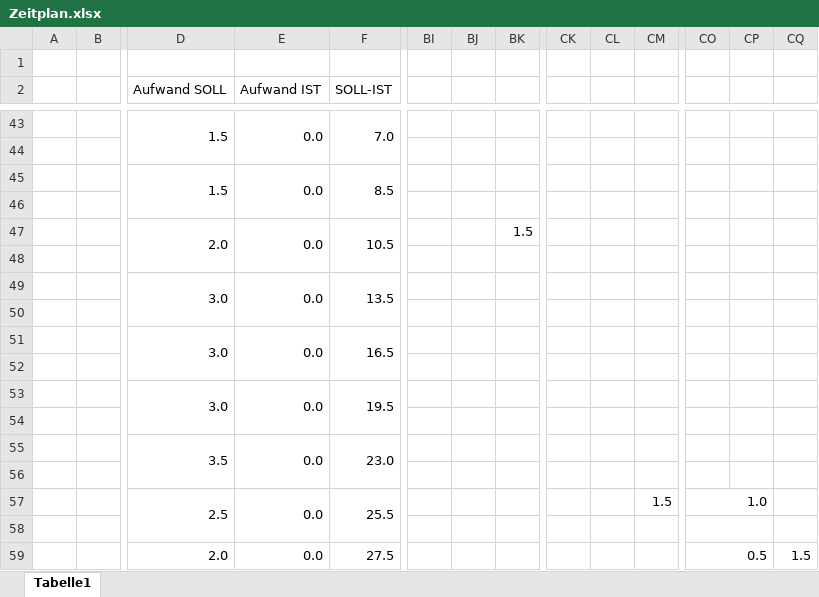
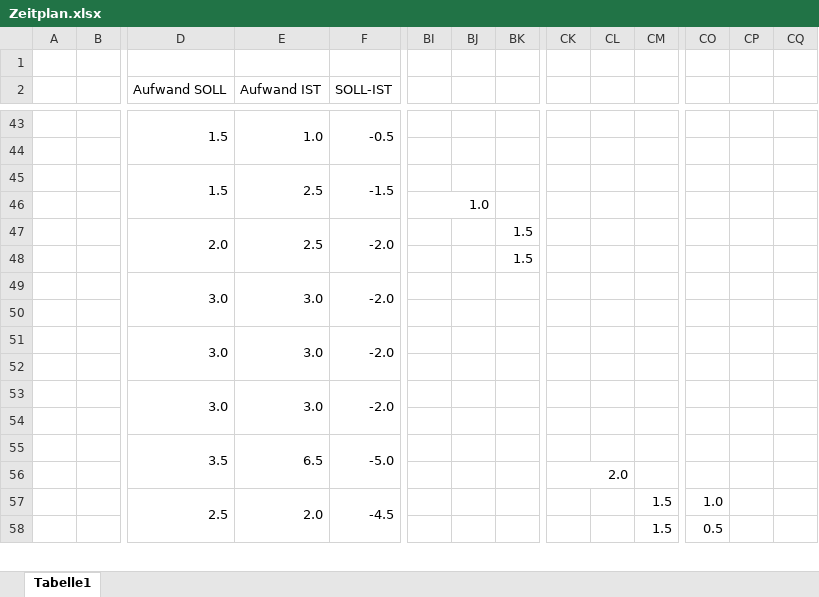
Before and after one commit to florianleimer/IPA-Testlauf, an Excel workbook: _Dokumente/Zeitplan.xlsx, sheet Tabelle1, drawn as a sheet; only a part is shown, gaps mark what is left out; values as stored, in another font and other column widths than the file's, no cell formats; removed rows and columns are numbered as before the commit, all else as after; rows hold the shown columns only; the diff covers the shown part only; the diff names each change by its address in the sheet, - before the commit and + after, or states it on an @@ line.

```diff
--- a/_Dokumente/Zeitplan.xlsx (sheet Tabelle1)
+++ b/_Dokumente/Zeitplan.xlsx (sheet Tabelle1)
-E43 (Aufwand IST): 0.0
+E43 (Aufwand IST): 1.0
-F43 (SOLL-IST): 7.0
+F43 (SOLL-IST): -0.5
-row 44: (empty)
+row 44: (empty)
-E45 (Aufwand IST): 0.0
+E45 (Aufwand IST): 2.5
-F45 (SOLL-IST): 8.5
+F45 (SOLL-IST): -1.5
-row 46: (empty)
+row 46:  |  |  |  |  | 1.0
+BI46:BJ46 merged
-E47 (Aufwand IST): 0.0
+E47 (Aufwand IST): 2.5
-F47 (SOLL-IST): 10.5
+F47 (SOLL-IST): -2.0
-row 48: (empty)
+row 48:  |  |  |  |  |  |  | 1.5
-E49 (Aufwand IST): 0.0
+E49 (Aufwand IST): 3.0
-F49 (SOLL-IST): 13.5
+F49 (SOLL-IST): -2.0
-row 50: (empty)
+row 50: (empty)
-E51 (Aufwand IST): 0.0
+E51 (Aufwand IST): 3.0
-F51 (SOLL-IST): 16.5
+F51 (SOLL-IST): -2.0
-row 52: (empty)
+row 52: (empty)
-E53 (Aufwand IST): 0.0
+E53 (Aufwand IST): 3.0
-F53 (SOLL-IST): 19.5
+F53 (SOLL-IST): -2.0
-row 54: (empty)
+row 54: (empty)
-E55 (Aufwand IST): 0.0
+E55 (Aufwand IST): 6.5
-F55 (SOLL-IST): 23.0
+F55 (SOLL-IST): -5.0
-row 56: (empty)
+row 56:  |  |  |  |  |  |  |  | 2.0
+CK56:CL56 merged
-E57 (Aufwand IST): 0.0
+E57 (Aufwand IST): 2.0
-F57 (SOLL-IST): 25.5
+F57 (SOLL-IST): -4.5
-CO57:CP57 merged
-row 58: (empty)
+row 58:  |  |  |  |  |  |  |  |  |  | 1.5 | 0.5
-CO58:CP58 merged
-row 59:  |  | 2.0 | 0.0 | 27.5 |  |  |  |  |  |  | 0.5 |  | 1.5
```
Also changed, not shown: 3 added rows, 2 removed rows, 40 edited cells and merged cells elsewhere in this sheet, cell formats, formulas that keep their value.
